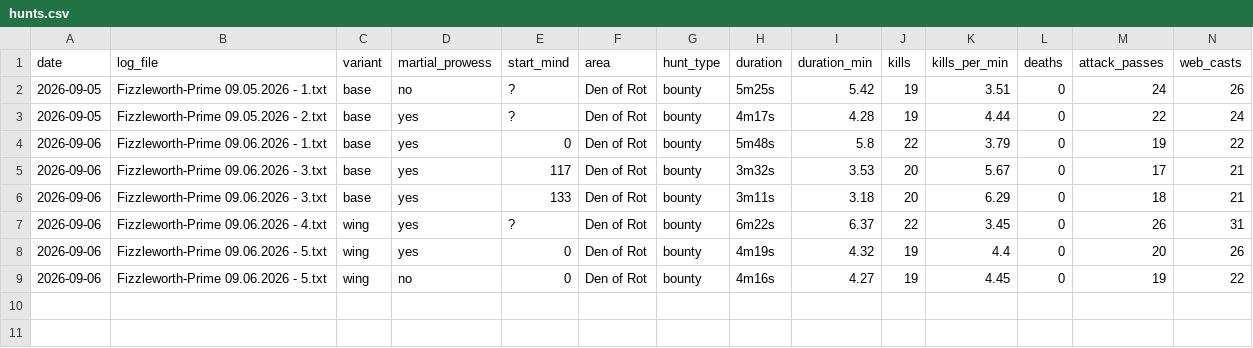
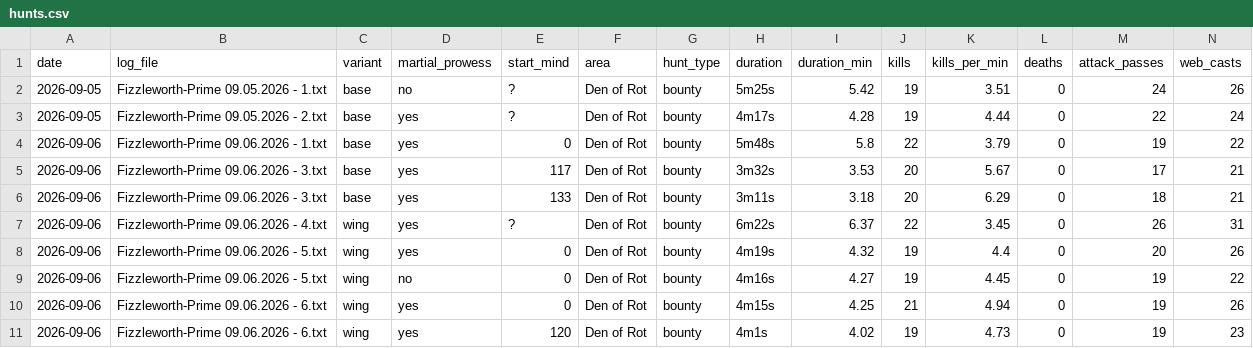
Before and after one commit to scottdaniel/gs4-wings-compare, a CSV file: hunts.csv, drawn as a sheet; only a part is shown; rows hold the shown columns only; the diff names each change by its address in the sheet, - before the commit and + after, or states it on an @@ line.

```diff
--- a/hunts.csv
+++ b/hunts.csv
+row 10: 2026-09-06 | Fizzleworth-Prime 09.06.2026 - 6.txt | wing | yes | 0 | Den of Rot | bounty | 4m15s | 4.25 | 21 | 4.94 | 0 | 19 | 26
+row 11: 2026-09-06 | Fizzleworth-Prime 09.06.2026 - 6.txt | wing | yes | 120 | Den of Rot | bounty | 4m1s | 4.02 | 19 | 4.73 | 0 | 19 | 23
```
Also changed, not shown: 1 other file.
